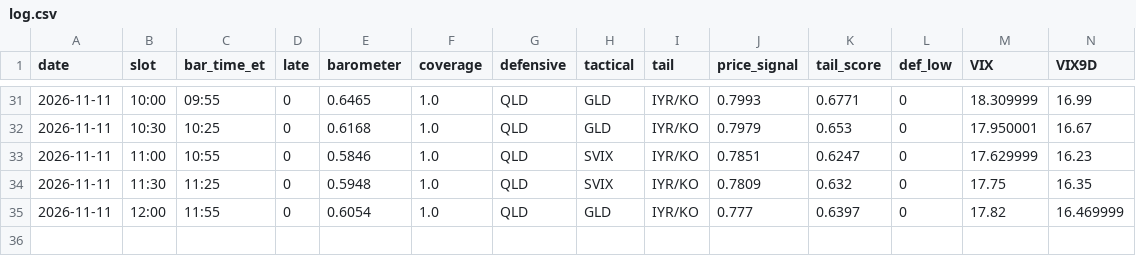
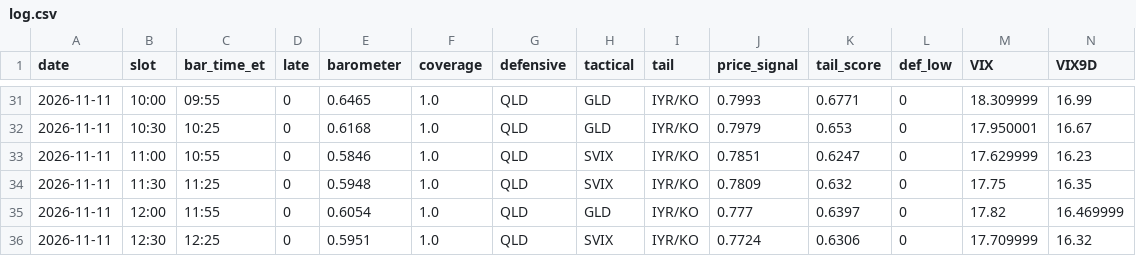
Before and after one commit to leveragevolatilitylife/Volatility-Barometer, a CSV file: data/log.csv, drawn as a sheet; only a part is shown, gaps mark what is left out; rows hold the shown columns only; the diff names each change by its address in the sheet, - before the commit and + after, or states it on an @@ line.

Commit message:
data: 2026-11-11T17:55:20Z

```diff
--- a/data/log.csv
+++ b/data/log.csv
+row 36: 2026-11-11 | 12:30 | 12:25 | 0 | 0.5951 | 1.0 | QLD | SVIX | IYR/KO | 0.7724 | 0.6306 | 0 | 17.709999 | 16.32
```
Also changed, not shown: 2 other files.
